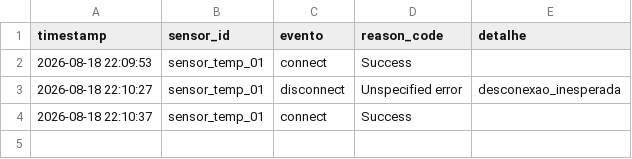
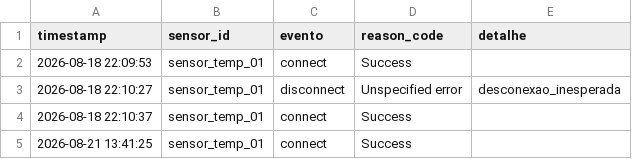
Before and after one commit to kevna2329/iiot-mqtt-simulation, a CSV file: sensors/resultados/cenario_assimetrico_temp/sensor_temp_01_eventos_conexao.csv, drawn as a sheet.

```diff
--- a/sensors/resultados/cenario_assimetrico_temp/sensor_temp_01_eventos_conexao.csv
+++ b/sensors/resultados/cenario_assimetrico_temp/sensor_temp_01_eventos_conexao.csv
@@ -4 +4,2 @@ timestamp,sensor_id,evento,reason_code,detalhe
 2026-08-18 22:10:37,sensor_temp_01,connect,Success,
+2026-08-21 13:41:25,sensor_temp_01,connect,Success,
```
Also changed, not shown: sensors/resultados/cenario_assimetrico_press/sensor_temp_01.csv, sensors/resultados/cenario_assimetrico_temp/sensor_temp_01.csv, 48 other files.
